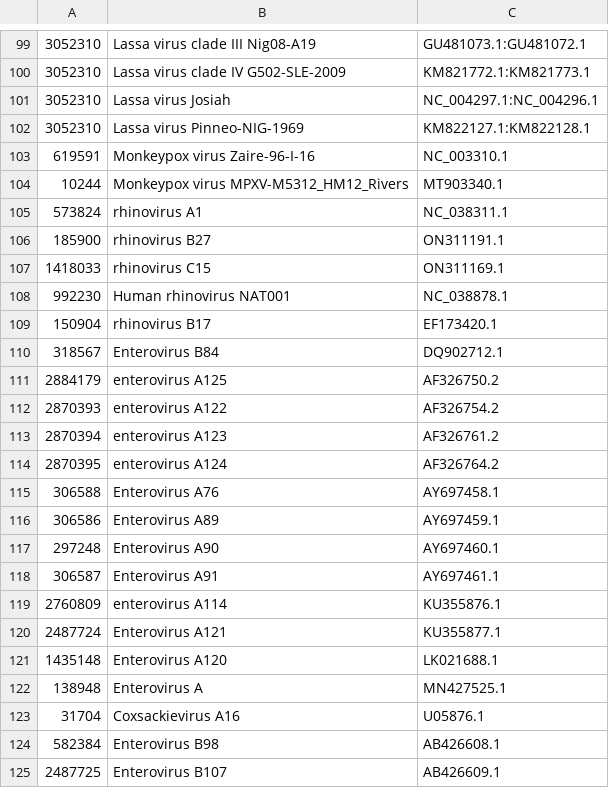
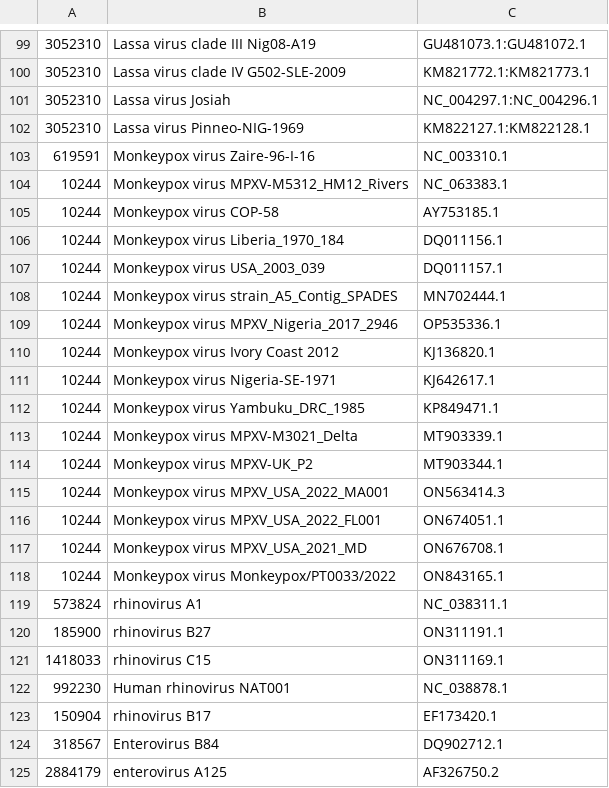
Before and after one commit to broadinstitute/viral-references, a TSV file: assembly/reference_genomes.tsv, drawn as a sheet; only a part is shown, gaps mark what is left out; the shorter side is filled out with more unchanged rows.

Commit message:
add mpox refs and normalize line endings

```diff
--- a/assembly/reference_genomes.tsv
+++ b/assembly/reference_genomes.tsv
@@ -103,3 +103,17 @@
 619591	Monkeypox virus Zaire-96-I-16	NC_003310.1
-10244	Monkeypox virus MPXV-M5312_HM12_Rivers	MT903340.1
+10244	Monkeypox virus MPXV-M5312_HM12_Rivers	NC_063383.1
+10244	Monkeypox virus COP-58	AY753185.1
+10244	Monkeypox virus Liberia_1970_184	DQ011156.1
+10244	Monkeypox virus USA_2003_039	DQ011157.1
+10244	Monkeypox virus strain_A5_Contig_SPADES	MN702444.1
+10244	Monkeypox virus MPXV_Nigeria_2017_2946	OP535336.1
+10244	Monkeypox virus Ivory Coast 2012	KJ136820.1
+10244	Monkeypox virus Nigeria-SE-1971	KJ642617.1
+10244	Monkeypox virus Yambuku_DRC_1985	KP849471.1
+10244	Monkeypox virus MPXV-M3021_Delta	MT903339.1
+10244	Monkeypox virus MPXV-UK_P2	MT903344.1
+10244	Monkeypox virus MPXV_USA_2022_MA001	ON563414.3
+10244	Monkeypox virus MPXV_USA_2022_FL001	ON674051.1
+10244	Monkeypox virus MPXV_USA_2021_MD	ON676708.1
+10244	Monkeypox virus Monkeypox/PT0033/2022	ON843165.1
 573824	rhinovirus A1	NC_038311.1
```
